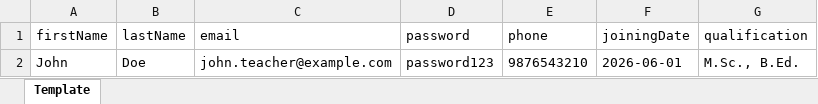
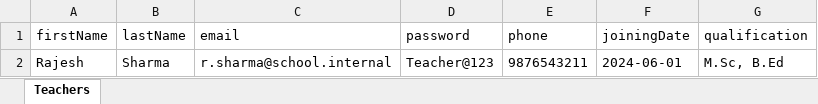
Before and after one commit to nishanthv041-gif/PORTAL_1527, an Excel workbook: public/templates/teacher_upload_template.xlsx, sheet Teachers, drawn as a sheet; values as stored, in another font and other column widths than the file's, no borders; removed rows and columns are numbered as before the commit, all else as after; the diff names each change by its address in the sheet, - before the commit and + after, or states it on an @@ line.

```diff
--- a/public/templates/teacher_upload_template.xlsx (sheet Teachers)
+++ b/public/templates/teacher_upload_template.xlsx (sheet Teachers)
-sheet tab: Template
+sheet tab: Teachers
-row 2: John | Doe | john.teacher@example.com | password123 | 9876543210 | 2026-06-01 | M.Sc., B.Ed.
+row 2: Rajesh | Sharma | r.sharma@school.internal | Teacher@123 | 9876543211 | 2024-06-01 | M.Sc, B.Ed
```
Also changed, not shown: public/templates/student_upload_template.xlsx, 13 other files.
